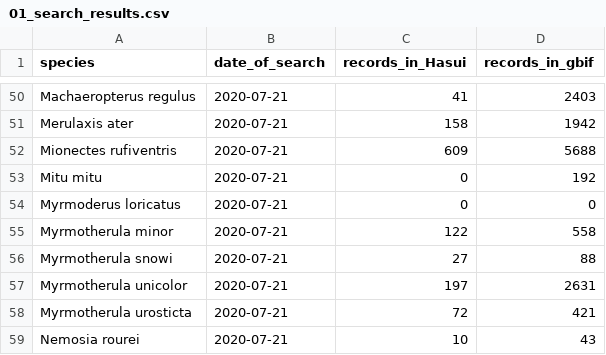
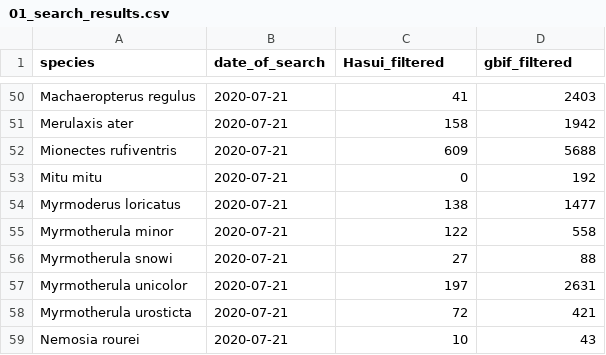
Before and after one commit to brunomc-eco/endemic_birds, a CSV file: outputs/01_search_results.csv, drawn as a sheet; only a part is shown, gaps mark what is left out; the diff names each change by its address in the sheet, - before the commit and + after, or states it on an @@ line.

```diff
--- a/outputs/01_search_results.csv
+++ b/outputs/01_search_results.csv
-C1: records_in_Hasui
+C1: Hasui_filtered
-D1: records_in_gbif
+D1: gbif_filtered
-C54 (Hasui_filtered): 0
+C54 (Hasui_filtered): 138
-D54 (gbif_filtered): 0
+D54 (gbif_filtered): 1477
```
Also changed, not shown: 7 other files.
